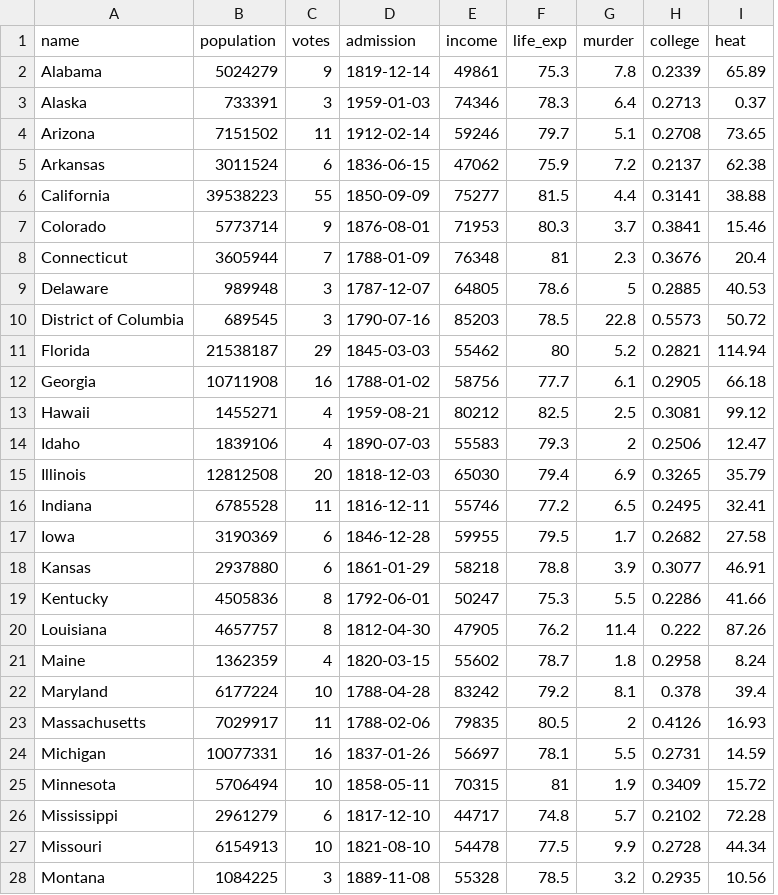
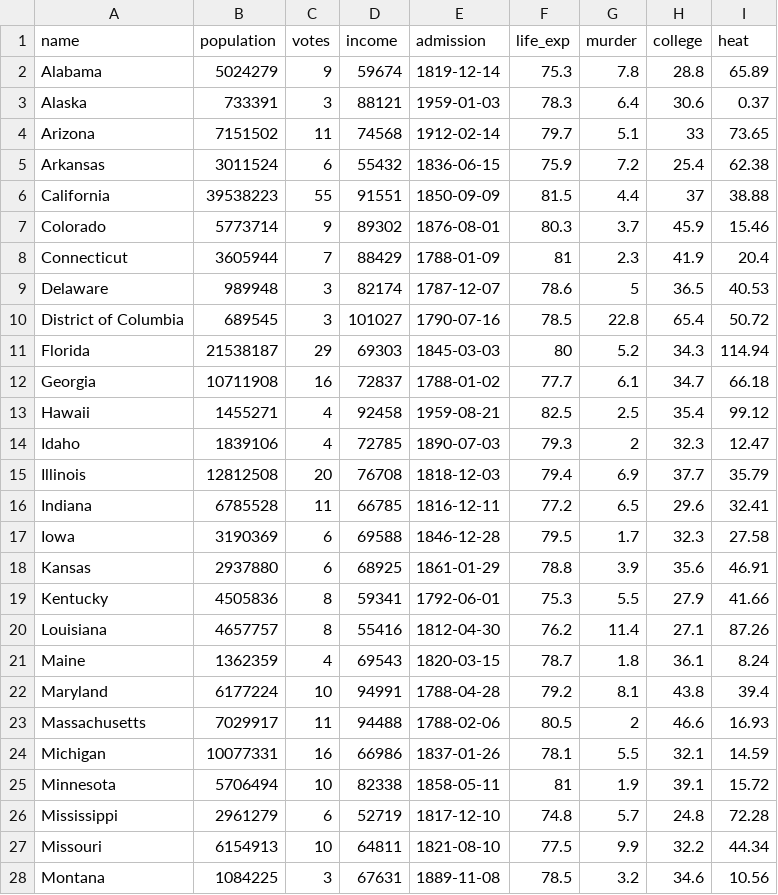
Before and after one commit to k5cents/usa, a CSV file: data-raw/state_facts.csv, drawn as a sheet; only a part is shown; removed rows and columns are numbered as before the commit, all else as after; the diff covers the shown part only; the diff names each change by its address in the sheet, - before the commit and + after, or states it on an @@ line.

```diff
--- a/data-raw/state_facts.csv
+++ b/data-raw/state_facts.csv
+column D (income), rows 2-28: 59674 | 88121 | 74568 | 55432 | 91551 | 89302 | 88429 | 82174 | 101027 | 69303 | 72837 | 92458 | 72785 | 76708 | 66785 | 69588 | 68925 | 59341 | 55416 | 69543 | 94991 | 94488 | 66986 | 82338 | 52719 | 64811 | 67631
-column E (income), rows 2-28: 49861 | 74346 | 59246 | 47062 | 75277 | 71953 | 76348 | 64805 | 85203 | 55462 | 58756 | 80212 | 55583 | 65030 | 55746 | 59955 | 58218 | 50247 | 47905 | 55602 | 83242 | 79835 | 56697 | 70315 | 44717 | 54478 | 55328
-H2 (college): 0.2339
+H2 (college): 28.8
-H3 (college): 0.2713
+H3 (college): 30.6
-H4 (college): 0.2708
+H4 (college): 33
-H5 (college): 0.2137
+H5 (college): 25.4
-H6 (college): 0.3141
+H6 (college): 37
-H7 (college): 0.3841
+H7 (college): 45.9
-H8 (college): 0.3676
+H8 (college): 41.9
-H9 (college): 0.2885
+H9 (college): 36.5
-H10 (college): 0.5573
+H10 (college): 65.4
-H11 (college): 0.2821
+H11 (college): 34.3
-H12 (college): 0.2905
+H12 (college): 34.7
-H13 (college): 0.3081
+H13 (college): 35.4
-H14 (college): 0.2506
+H14 (college): 32.3
-H15 (college): 0.3265
+H15 (college): 37.7
-H16 (college): 0.2495
+H16 (college): 29.6
-H17 (college): 0.2682
+H17 (college): 32.3
-H18 (college): 0.3077
+H18 (college): 35.6
-H19 (college): 0.2286
+H19 (college): 27.9
-H20 (college): 0.222
+H20 (college): 27.1
-H21 (college): 0.2958
+H21 (college): 36.1
-H22 (college): 0.378
+H22 (college): 43.8
-H23 (college): 0.4126
+H23 (college): 46.6
-H24 (college): 0.2731
+H24 (college): 32.1
-H25 (college): 0.3409
+H25 (college): 39.1
-H26 (college): 0.2102
+H26 (college): 24.8
-H27 (college): 0.2728
+H27 (college): 32.2
-H28 (college): 0.2935
+H28 (college): 34.6
```
Also changed, not shown: 25 edited cells elsewhere in this file, 3 other files.
